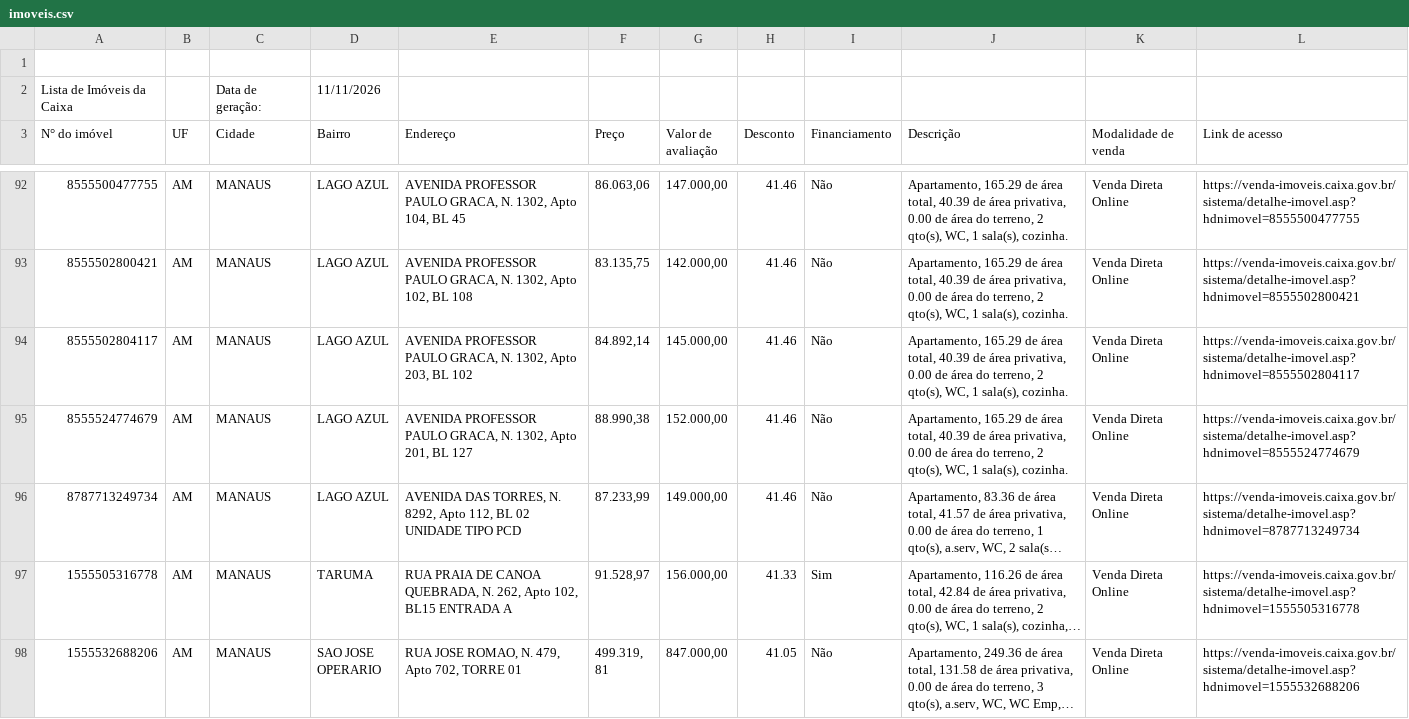
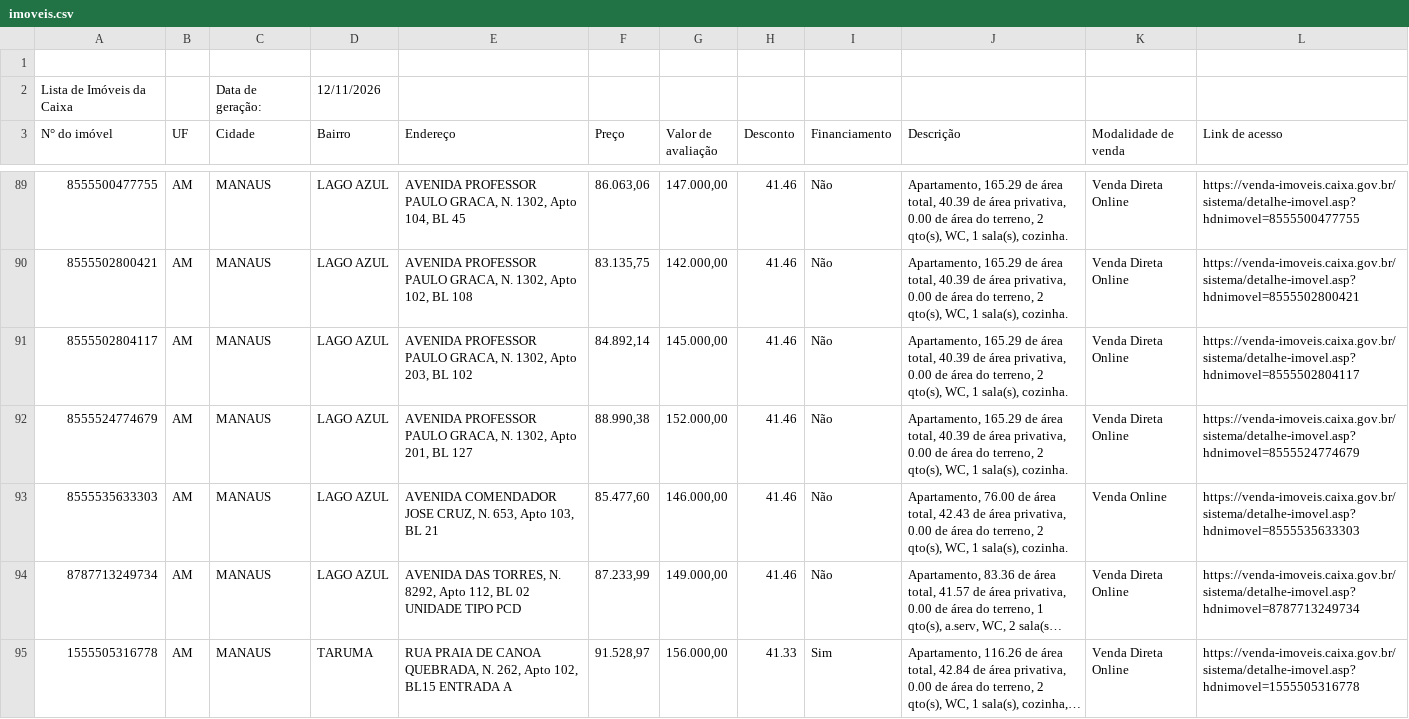
Before and after one commit to Zalkya/zalkia-leiloes, a CSV file: data/AM/imoveis.csv, drawn as a sheet; only a part is shown, gaps mark what is left out; the shorter side is filled out with more unchanged rows; long unchanged cells end in …; the diff covers the shown part only; the diff names each change by its address in the sheet, - before the commit and + after, or states it on an @@ line.

```diff
--- a/data/AM/imoveis.csv
+++ b/data/AM/imoveis.csv
-D2 (Bairro): 11/11/2026
+D2 (Bairro): 12/11/2026
+row 93: 8555535633303 | AM | MANAUS | LAGO AZUL | AVENIDA COMENDADOR JOSE CRUZ, N. 653, Apto 103, BL 21 | 85.477,60 | 146.000,00 | 41.46 | Não | Apartamento, 76.00 de área total, 42.43 de área privativa, 0.00 de área do terreno, 2 qto(s), WC, 1 sala(s), cozinha. | Venda Online | https://venda-imoveis.caixa.gov.br/sistema/detalhe-imovel.asp?hdnimovel=8555535633303
```
Also changed, not shown: 1 added row, 10 removed rows and 11 edited cells elsewhere in this file, data/MT/imoveis.csv, 28 other files.
